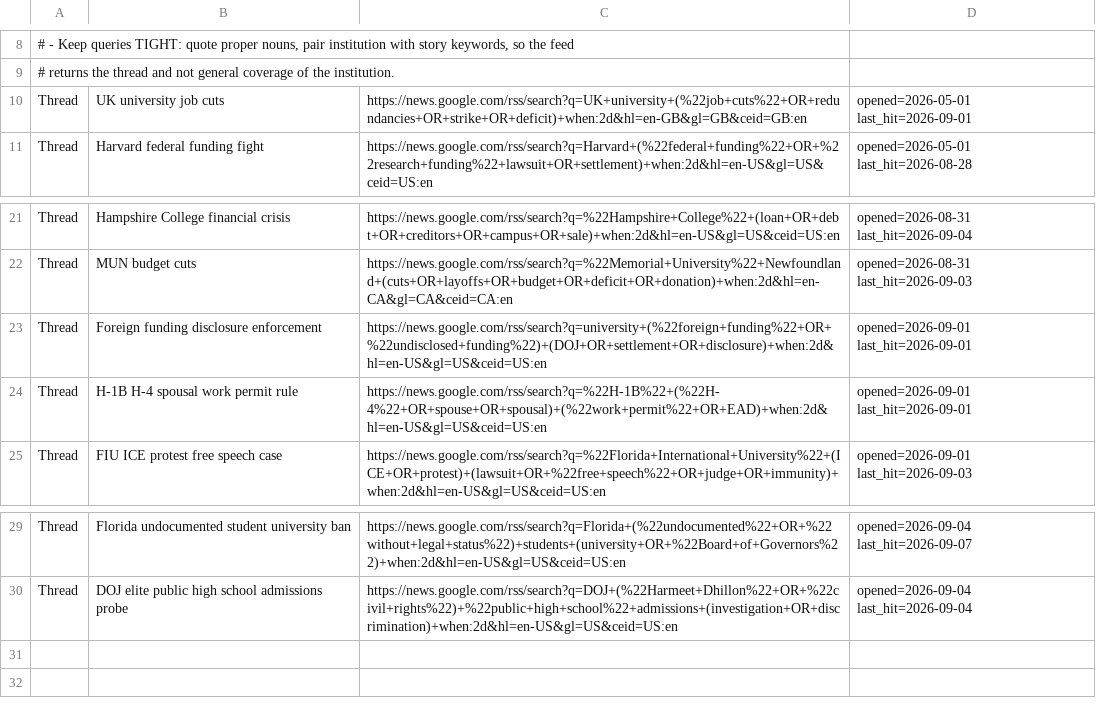
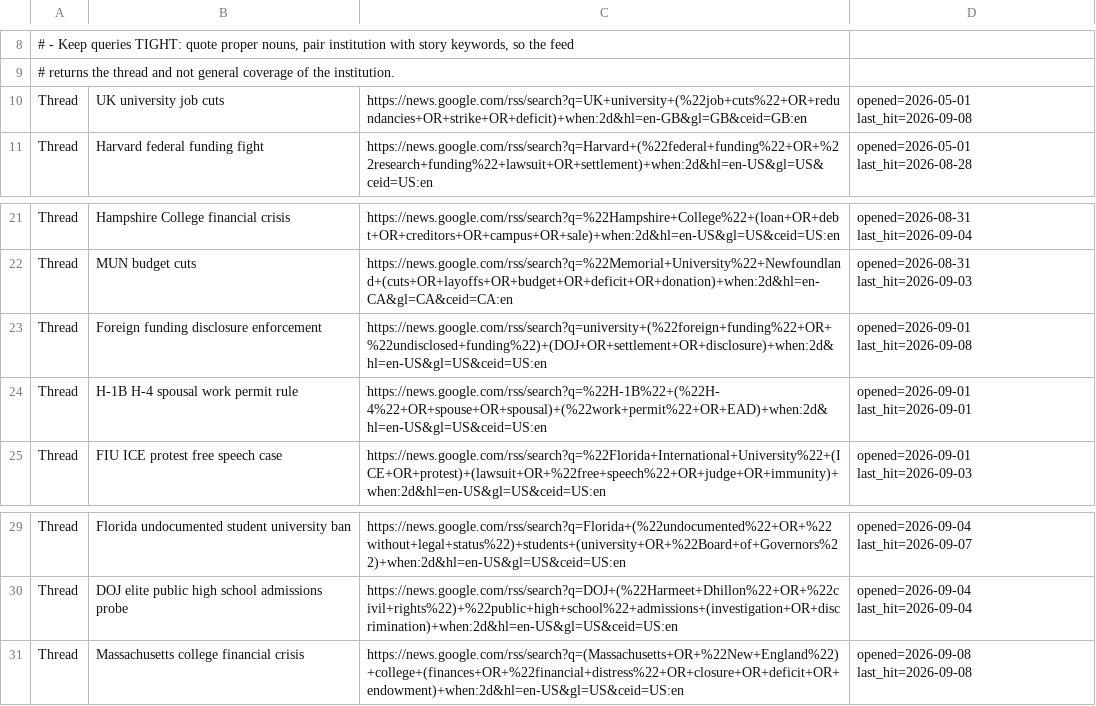
Before and after one commit to zchristensen-nu/morning-briefing, a TSV file: threads.tsv, drawn as a sheet; only a part is shown, gaps mark what is left out.

```diff
--- a/threads.tsv
+++ b/threads.tsv
@@ -9,3 +9,3 @@
 #     returns the thread and not general coverage of the institution.
-Thread	UK university job cuts	https://news.google.com/rss/search?q=UK+university+(%22job+cuts%22+OR+redundancies+OR+strike+OR+deficit)+when:2d&hl=en-GB&gl=GB&ceid=GB:en	opened=2026-05-01 last_hit=2026-09-01
+Thread	UK university job cuts	https://news.google.com/rss/search?q=UK+university+(%22job+cuts%22+OR+redundancies+OR+strike+OR+deficit)+when:2d&hl=en-GB&gl=GB&ceid=GB:en	opened=2026-05-01 last_hit=2026-09-08
 Thread	Harvard federal funding fight	https://news.google.com/rss/search?q=Harvard+(%22federal+funding%22+OR+%22research+funding%22+lawsuit+OR+settlement)+when:2d&hl=en-US&gl=US&ceid=US:en	opened=2026-05-01 last_hit=2026-08-28
@@ -22,3 +22,3 @@ Thread	Hampshire College financial crisis	https://news.google.com/rss/search?q=%
 Thread	MUN budget cuts	https://news.google.com/rss/search?q=%22Memorial+University%22+Newfoundland+(cuts+OR+layoffs+OR+budget+OR+deficit+OR+donation)+when:2d&hl=en-CA&gl=CA&ceid=CA:en	opened=2026-08-31 last_hit=2026-09-03
-Thread	Foreign funding disclosure enforcement	https://news.google.com/rss/search?q=university+(%22foreign+funding%22+OR+%22undisclosed+funding%22)+(DOJ+OR+settlement+OR+disclosure)+when:2d&hl=en-US&gl=US&ceid=US:en	opened=2026-09-01 last_hit=2026-09-01
+Thread	Foreign funding disclosure enforcement	https://news.google.com/rss/search?q=university+(%22foreign+funding%22+OR+%22undisclosed+funding%22)+(DOJ+OR+settlement+OR+disclosure)+when:2d&hl=en-US&gl=US&ceid=US:en	opened=2026-09-01 last_hit=2026-09-08
 Thread	H-1B H-4 spousal work permit rule	https://news.google.com/rss/search?q=%22H-1B%22+(%22H-4%22+OR+spouse+OR+spousal)+(%22work+permit%22+OR+EAD)+when:2d&hl=en-US&gl=US&ceid=US:en	opened=2026-09-01 last_hit=2026-09-01
@@ -30 +30,2 @@ Thread	Florida undocumented student university ban	https://news.google.com/rss/s
 Thread	DOJ elite public high school admissions probe	https://news.google.com/rss/search?q=DOJ+(%22Harmeet+Dhillon%22+OR+%22civil+rights%22)+%22public+high+school%22+admissions+(investigation+OR+discrimination)+when:2d&hl=en-US&gl=US&ceid=US:en	opened=2026-09-04 last_hit=2026-09-04
+Thread	Massachusetts college financial crisis	https://news.google.com/rss/search?q=(Massachusetts+OR+%22New+England%22)+college+(finances+OR+%22financial+distress%22+OR+closure+OR+deficit+OR+endowment)+when:2d&hl=en-US&gl=US&ceid=US:en	opened=2026-09-08 last_hit=2026-09-08
```
Also changed, not shown: 2 other files.
